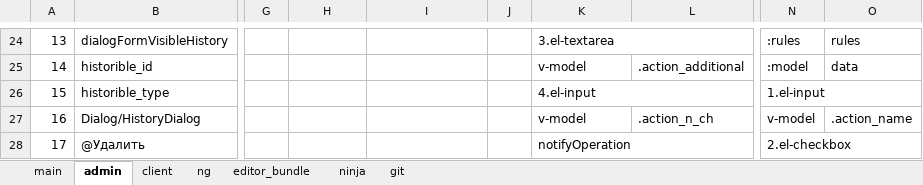
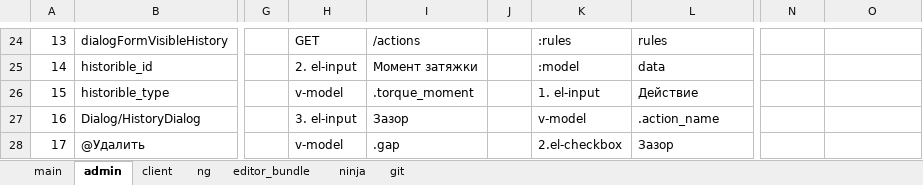
Before and after one commit to sowlru/vue-test, an Excel workbook: vue_scheme.xlsx, sheet admin, drawn as a sheet; only a part is shown, gaps mark what is left out; values as stored, in another font and other column widths than the file's, no cell formats; charts and pictures not drawn; removed rows and columns are numbered as before the commit, all else as after; the diff covers the shown part only; the diff names each change by its address in the sheet, - before the commit and + after, or states it on an @@ line.

```diff
--- a/vue_scheme.xlsx (sheet admin)
+++ b/vue_scheme.xlsx (sheet admin)
-H24: (empty)
+H24: GET
-I24: (empty)
+I24: /actions
-K24: 3.el-textarea
+K24: :rules
-K24:L24 merged
-L24: (empty)
+L24: rules
-N24: :rules
+N24: (empty)
-O24: rules
+O24: (empty)
-H25: (empty)
+H25: 2. el-input
-I25: (empty)
+I25: Момент затяжки
-K25: v-model
+K25: :model
-L25: .action_additional
+L25: data
-N25: :model
+N25: (empty)
-O25: data
+O25: (empty)
-H26: (empty)
+H26: v-model
-I26: (empty)
+I26: .torque_moment
-K26: 4.el-input
+K26: 1. el-input
-K26:L26 merged
-L26: (empty)
+L26: Действие
-N26: 1.el-input
+N26: (empty)
-N26:O26 merged
-H27: (empty)
+H27: 3. el-input
-I27: (empty)
+I27: Зазор
-L27: .action_n_ch
+L27: .action_name
-N27: v-model
+N27: (empty)
-O27: .action_name
+O27: (empty)
-H28: (empty)
+H28: v-model
-I28: (empty)
+I28: .gap
-K28: notifyOperation
+K28: 2.el-checkbox
-K28:L28 merged
-L28: (empty)
+L28: Зазор
-N28: 2.el-checkbox
+N28: (empty)
-N28:O28 merged
```
Also changed, not shown: 63 added rows, 22 removed rows, 104 edited cells, merged cells and row numbers in column A elsewhere in this sheet, sheet main, cell formats, charts or pictures, 10 other files.
